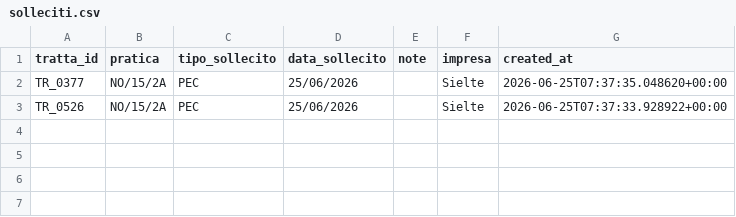
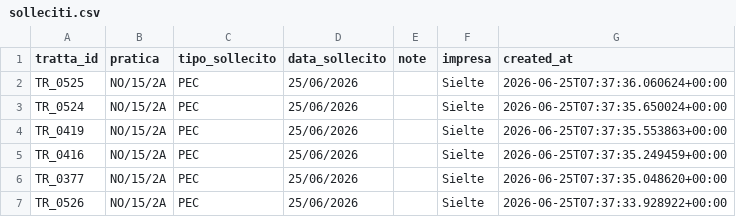
Before and after one commit to ENRI-RDS/dashboard, a CSV file: solleciti.csv, drawn as a sheet; the diff names each change by its address in the sheet, - before the commit and + after, or states it on an @@ line.

Commit message:
Auto-update solleciti.csv via approvazione admin [skip ci]

```diff
--- a/solleciti.csv
+++ b/solleciti.csv
+row 2: TR_0525 | NO/15/2A | PEC | 25/06/2026 |  | Sielte | 2026-06-25T07:37:36.060624+00:00
+row 3: TR_0524 | NO/15/2A | PEC | 25/06/2026 |  | Sielte | 2026-06-25T07:37:35.650024+00:00
+row 4: TR_0419 | NO/15/2A | PEC | 25/06/2026 |  | Sielte | 2026-06-25T07:37:35.553863+00:00
+row 5: TR_0416 | NO/15/2A | PEC | 25/06/2026 |  | Sielte | 2026-06-25T07:37:35.249459+00:00
```
